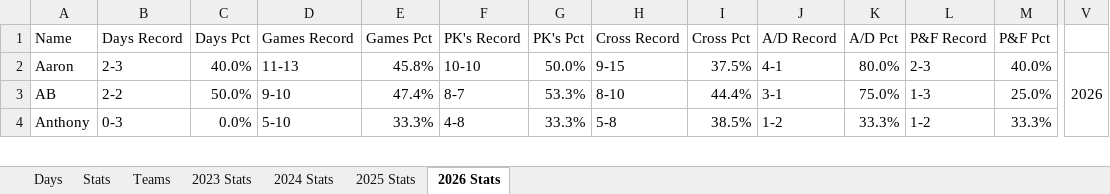
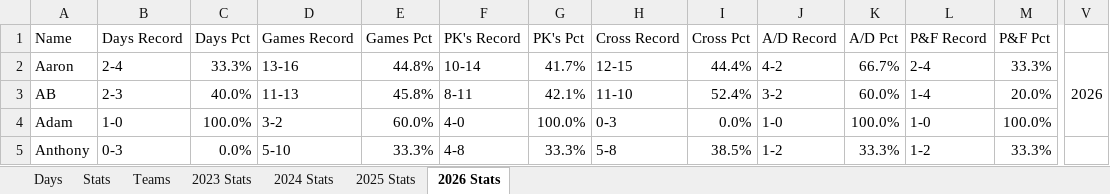
Before and after one commit to jmsellitti1/Field-Days, an Excel workbook: Field_Days.xlsx, sheet 2026 Stats, drawn as a sheet; only a part is shown, gaps mark what is left out; values as stored, in another font and other column widths than the file's, no cell formats; charts and pictures and conditional formats not drawn; removed rows and columns are numbered as before the commit, all else as after; rows hold the shown columns only; the diff covers the shown part only; the diff names each change by its address in the sheet, - before the commit and + after, or states it on an @@ line.

Commit message:
11/27 game, adding elo system, cleaned up a bunch of tables

```diff
--- a/Field_Days.xlsx (sheet 2026 Stats)
+++ b/Field_Days.xlsx (sheet 2026 Stats)
-B2 (Days Record): 2-3
+B2 (Days Record): 2-4
-C2 (Days Pct): 40.0%
+C2 (Days Pct): 33.3%
-D2 (Games Record): 11-13
+D2 (Games Record): 13-16
-E2 (Games Pct): 45.8%
+E2 (Games Pct): 44.8%
-F2 (PK's Record): 10-10
+F2 (PK's Record): 10-14
-G2 (PK's Pct): 50.0%
+G2 (PK's Pct): 41.7%
-H2 (Cross Record): 9-15
+H2 (Cross Record): 12-15
-I2 (Cross Pct): 37.5%
+I2 (Cross Pct): 44.4%
-J2 (A/D Record): 4-1
+J2 (A/D Record): 4-2
-K2 (A/D Pct): 80.0%
+K2 (A/D Pct): 66.7%
-L2 (P&F Record): 2-3
+L2 (P&F Record): 2-4
-M2 (P&F Pct): 40.0%
+M2 (P&F Pct): 33.3%
-V2:V4 merged
+V2:V4 merged
-B3 (Days Record): 2-2
+B3 (Days Record): 2-3
-C3 (Days Pct): 50.0%
+C3 (Days Pct): 40.0%
-D3 (Games Record): 9-10
+D3 (Games Record): 11-13
-E3 (Games Pct): 47.4%
+E3 (Games Pct): 45.8%
-F3 (PK's Record): 8-7
+F3 (PK's Record): 8-11
-G3 (PK's Pct): 53.3%
+G3 (PK's Pct): 42.1%
-H3 (Cross Record): 8-10
+H3 (Cross Record): 11-10
-I3 (Cross Pct): 44.4%
+I3 (Cross Pct): 52.4%
-J3 (A/D Record): 3-1
+J3 (A/D Record): 3-2
-K3 (A/D Pct): 75.0%
+K3 (A/D Pct): 60.0%
-L3 (P&F Record): 1-3
+L3 (P&F Record): 1-4
-M3 (P&F Pct): 25.0%
+M3 (P&F Pct): 20.0%
+row 4: Adam | 1-0 | 100.0% | 3-2 | 60.0% | 4-0 | 100.0% | 0-3 | 0.0% | 1-0 | 100.0% | 1-0 | 100.0%
```
Also changed, not shown: 60 edited cells elsewhere in this sheet, sheet Stats, sheet Teams, sheet Days, cell formats, charts or pictures, 12 other files.
